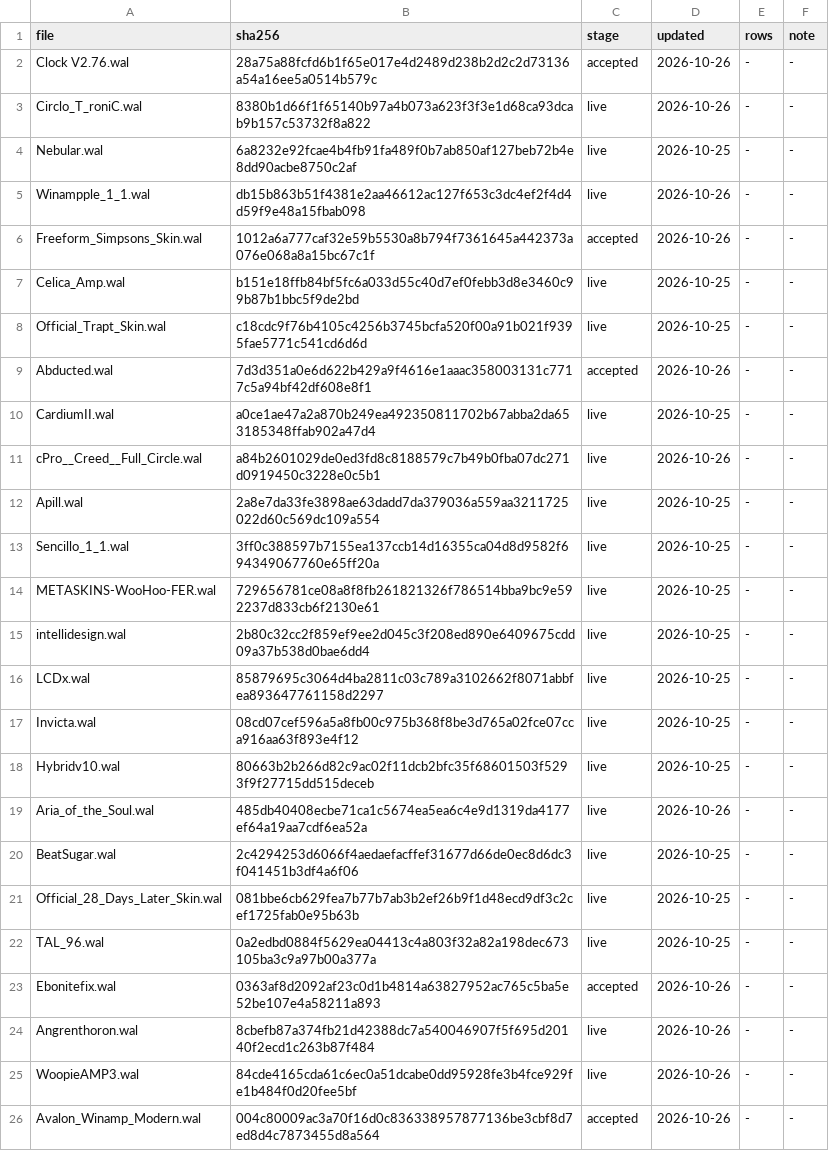
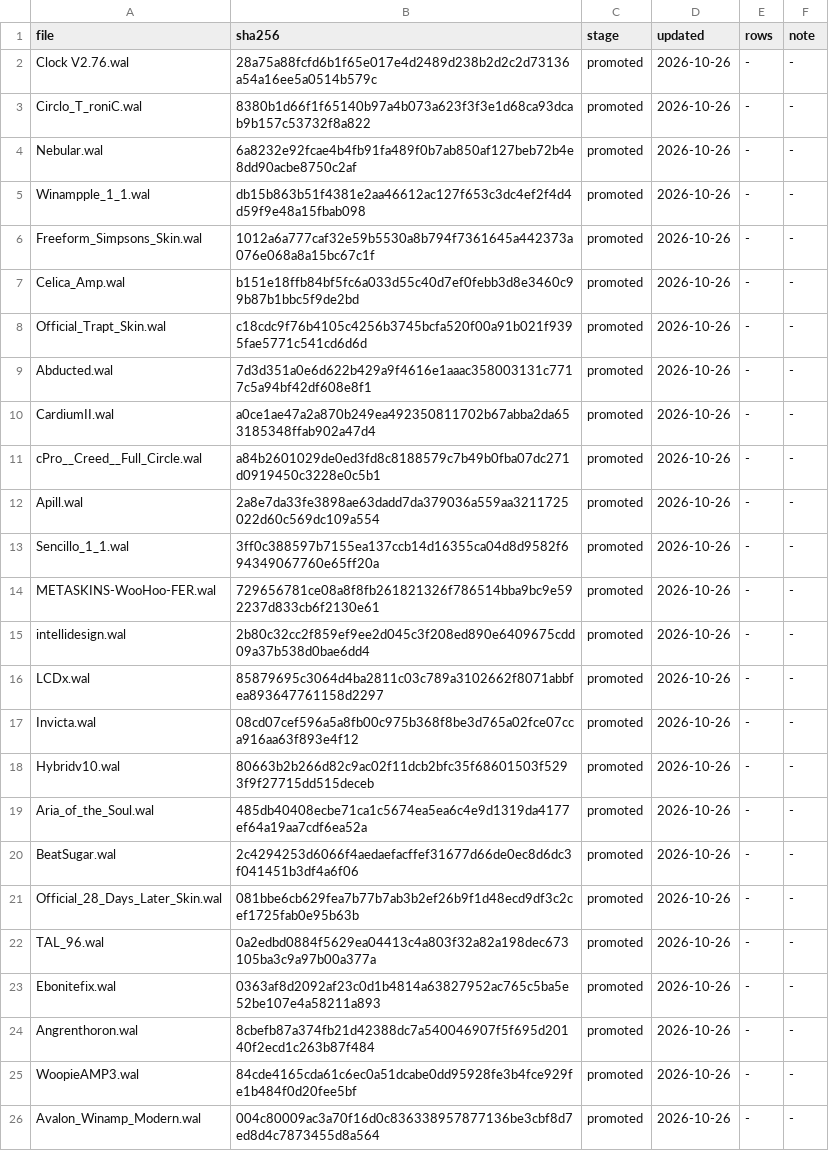
Before and after one commit to ad-repo/nullplayer, a TSV file: docs/winamp-modern/intakes/intake-3.tsv, drawn as a sheet.

```diff
--- a/docs/winamp-modern/intakes/intake-3.tsv
+++ b/docs/winamp-modern/intakes/intake-3.tsv
@@ -1,26 +1,26 @@
 file	sha256	stage	updated	rows	note
-Clock V2.76.wal	28a75a88fcfd6b1f65e017e4d2489d238b2d2c2d73136a54a16ee5a0514b579c	accepted	2026-10-26	-	-
-Circlo_T_roniC.wal	8380b1d66f1f65140b97a4b073a623f3f3e1d68ca93dcab9b157c53732f8a822	live	2026-10-26	-	-
-Nebular.wal	6a8232e92fcae4b4fb91fa489f0b7ab850af127beb72b4e8dd90acbe8750c2af	live	2026-10-25	-	-
-Winampple_1_1.wal	db15b863b51f4381e2aa46612ac127f653c3dc4ef2f4d4d59f9e48a15fbab098	live	2026-10-26	-	-
-Freeform_Simpsons_Skin.wal	1012a6a777caf32e59b5530a8b794f7361645a442373a076e068a8a15bc67c1f	accepted	2026-10-26	-	-
-Celica_Amp.wal	b151e18ffb84bf5fc6a033d55c40d7ef0febb3d8e3460c99b87b1bbc5f9de2bd	live	2026-10-25	-	-
-Official_Trapt_Skin.wal	c18cdc9f76b4105c4256b3745bcfa520f00a91b021f9395fae5771c541cd6d6d	live	2026-10-25	-	-
-Abducted.wal	7d3d351a0e6d622b429a9f4616e1aaac358003131c7717c5a94bf42df608e8f1	accepted	2026-10-26	-	-
-CardiumII.wal	a0ce1ae47a2a870b249ea492350811702b67abba2da653185348ffab902a47d4	live	2026-10-25	-	-
-cPro__Creed__Full_Circle.wal	a84b2601029de0ed3fd8c8188579c7b49b0fba07dc271d0919450c3228e0c5b1	live	2026-10-26	-	-
-Apill.wal	2a8e7da33fe3898ae63dadd7da379036a559aa3211725022d60c569dc109a554	live	2026-10-25	-	-
-Sencillo_1_1.wal	3ff0c388597b7155ea137ccb14d16355ca04d8d9582f694349067760e65ff20a	live	2026-10-25	-	-
-METASKINS-WooHoo-FER.wal	729656781ce08a8f8fb261821326f786514bba9bc9e592237d833cb6f2130e61	live	2026-10-25	-	-
-intellidesign.wal	2b80c32cc2f859ef9ee2d045c3f208ed890e6409675cdd09a37b538d0bae6dd4	live	2026-10-25	-	-
-LCDx.wal	85879695c3064d4ba2811c03c789a3102662f8071abbfea893647761158d2297	live	2026-10-25	-	-
-Invicta.wal	08cd07cef596a5a8fb00c975b368f8be3d765a02fce07cca916aa63f893e4f12	live	2026-10-25	-	-
-Hybridv10.wal	80663b2b266d82c9ac02f11dcb2bfc35f68601503f5293f9f27715dd515deceb	live	2026-10-25	-	-
-Aria_of_the_Soul.wal	485db40408ecbe71ca1c5674ea5ea6c4e9d1319da4177ef64a19aa7cdf6ea52a	live	2026-10-26	-	-
-BeatSugar.wal	2c4294253d6066f4aedaefacffef31677d66de0ec8d6dc3f041451b3df4a6f06	live	2026-10-25	-	-
-Official_28_Days_Later_Skin.wal	081bbe6cb629fea7b77b7ab3b2ef26b9f1d48ecd9df3c2cef1725fab0e95b63b	live	2026-10-25	-	-
-TAL_96.wal	0a2edbd0884f5629ea04413c4a803f32a82a198dec673105ba3c9a97b00a377a	live	2026-10-25	-	-
-Ebonitefix.wal	0363af8d2092af23c0d1b4814a63827952ac765c5ba5e52be107e4a58211a893	accepted	2026-10-26	-	-
-Angrenthoron.wal	8cbefb87a374fb21d42388dc7a540046907f5f695d20140f2ecd1c263b87f484	live	2026-10-26	-	-
-WoopieAMP3.wal	84cde4165cda61c6ec0a51dcabe0dd95928fe3b4fce929fe1b484f0d20fee5bf	live	2026-10-26	-	-
-Avalon_Winamp_Modern.wal	004c80009ac3a70f16d0c836338957877136be3cbf8d7ed8d4c7873455d8a564	accepted	2026-10-26	-	-
+Clock V2.76.wal	28a75a88fcfd6b1f65e017e4d2489d238b2d2c2d73136a54a16ee5a0514b579c	promoted	2026-10-26	-	-
+Circlo_T_roniC.wal	8380b1d66f1f65140b97a4b073a623f3f3e1d68ca93dcab9b157c53732f8a822	promoted	2026-10-26	-	-
+Nebular.wal	6a8232e92fcae4b4fb91fa489f0b7ab850af127beb72b4e8dd90acbe8750c2af	promoted	2026-10-26	-	-
+Winampple_1_1.wal	db15b863b51f4381e2aa46612ac127f653c3dc4ef2f4d4d59f9e48a15fbab098	promoted	2026-10-26	-	-
+Freeform_Simpsons_Skin.wal	1012a6a777caf32e59b5530a8b794f7361645a442373a076e068a8a15bc67c1f	promoted	2026-10-26	-	-
+Celica_Amp.wal	b151e18ffb84bf5fc6a033d55c40d7ef0febb3d8e3460c99b87b1bbc5f9de2bd	promoted	2026-10-26	-	-
+Official_Trapt_Skin.wal	c18cdc9f76b4105c4256b3745bcfa520f00a91b021f9395fae5771c541cd6d6d	promoted	2026-10-26	-	-
+Abducted.wal	7d3d351a0e6d622b429a9f4616e1aaac358003131c7717c5a94bf42df608e8f1	promoted	2026-10-26	-	-
+CardiumII.wal	a0ce1ae47a2a870b249ea492350811702b67abba2da653185348ffab902a47d4	promoted	2026-10-26	-	-
+cPro__Creed__Full_Circle.wal	a84b2601029de0ed3fd8c8188579c7b49b0fba07dc271d0919450c3228e0c5b1	promoted	2026-10-26	-	-
+Apill.wal	2a8e7da33fe3898ae63dadd7da379036a559aa3211725022d60c569dc109a554	promoted	2026-10-26	-	-
+Sencillo_1_1.wal	3ff0c388597b7155ea137ccb14d16355ca04d8d9582f694349067760e65ff20a	promoted	2026-10-26	-	-
+METASKINS-WooHoo-FER.wal	729656781ce08a8f8fb261821326f786514bba9bc9e592237d833cb6f2130e61	promoted	2026-10-26	-	-
+intellidesign.wal	2b80c32cc2f859ef9ee2d045c3f208ed890e6409675cdd09a37b538d0bae6dd4	promoted	2026-10-26	-	-
+LCDx.wal	85879695c3064d4ba2811c03c789a3102662f8071abbfea893647761158d2297	promoted	2026-10-26	-	-
+Invicta.wal	08cd07cef596a5a8fb00c975b368f8be3d765a02fce07cca916aa63f893e4f12	promoted	2026-10-26	-	-
+Hybridv10.wal	80663b2b266d82c9ac02f11dcb2bfc35f68601503f5293f9f27715dd515deceb	promoted	2026-10-26	-	-
+Aria_of_the_Soul.wal	485db40408ecbe71ca1c5674ea5ea6c4e9d1319da4177ef64a19aa7cdf6ea52a	promoted	2026-10-26	-	-
+BeatSugar.wal	2c4294253d6066f4aedaefacffef31677d66de0ec8d6dc3f041451b3df4a6f06	promoted	2026-10-26	-	-
+Official_28_Days_Later_Skin.wal	081bbe6cb629fea7b77b7ab3b2ef26b9f1d48ecd9df3c2cef1725fab0e95b63b	promoted	2026-10-26	-	-
+TAL_96.wal	0a2edbd0884f5629ea04413c4a803f32a82a198dec673105ba3c9a97b00a377a	promoted	2026-10-26	-	-
+Ebonitefix.wal	0363af8d2092af23c0d1b4814a63827952ac765c5ba5e52be107e4a58211a893	promoted	2026-10-26	-	-
+Angrenthoron.wal	8cbefb87a374fb21d42388dc7a540046907f5f695d20140f2ecd1c263b87f484	promoted	2026-10-26	-	-
+WoopieAMP3.wal	84cde4165cda61c6ec0a51dcabe0dd95928fe3b4fce929fe1b484f0d20fee5bf	promoted	2026-10-26	-	-
+Avalon_Winamp_Modern.wal	004c80009ac3a70f16d0c836338957877136be3cbf8d7ed8d4c7873455d8a564	promoted	2026-10-26	-	-
```
Also changed, not shown: docs/winamp-modern/corpus-manifest.tsv, 2 other files.
